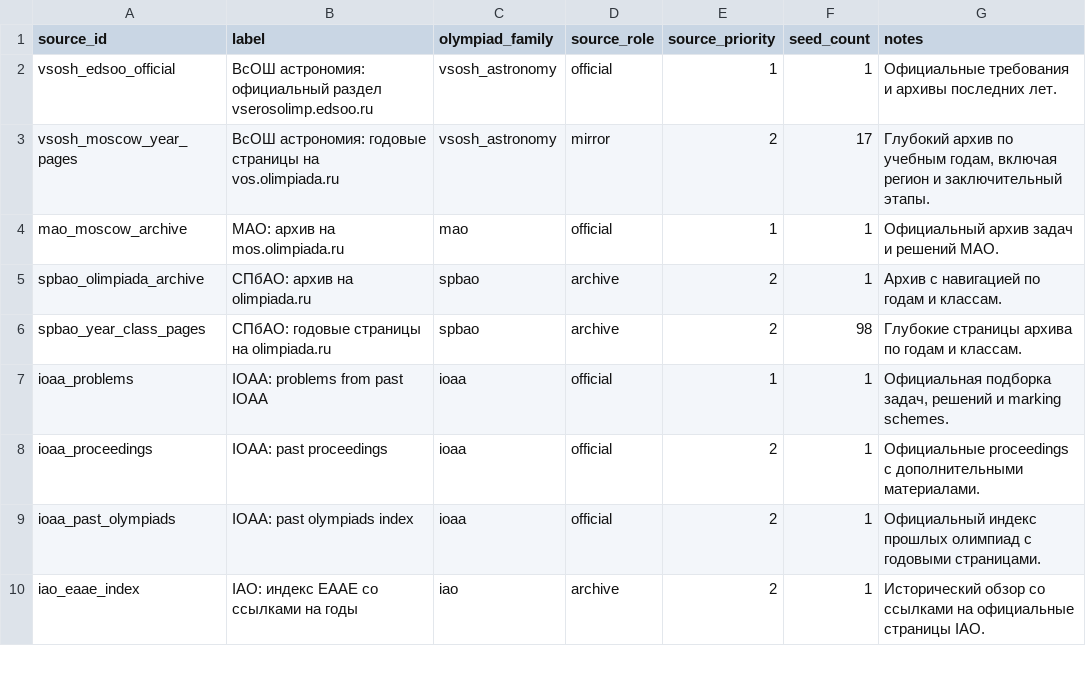
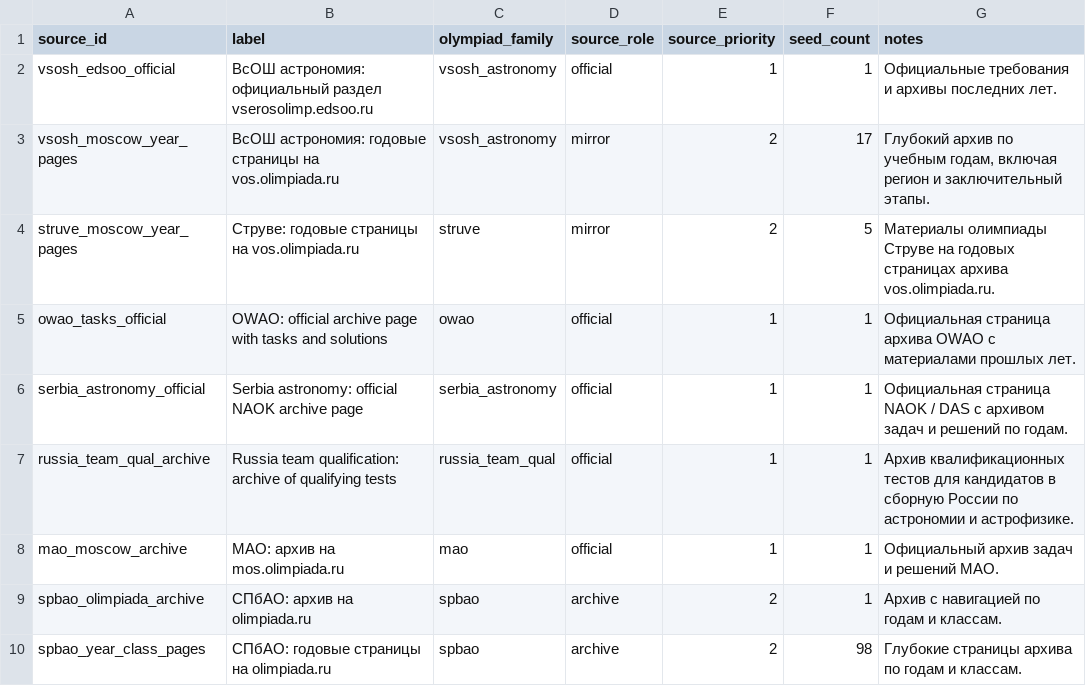
Before and after one commit to akinshchikov/astronomy-olympiad-archive, a CSV file: data/manifests/source_candidates.csv, drawn as a sheet; only a part is shown; the shorter side is filled out with more unchanged rows.

```diff
--- a/data/manifests/source_candidates.csv
+++ b/data/manifests/source_candidates.csv
@@ -3,2 +3,6 @@ vsosh_edsoo_official,ВсОШ астрономия: официальный ра
 vsosh_moscow_year_pages,ВсОШ астрономия: годовые страницы на vos.olimpiada.ru,vsosh_astronomy,mirror,2,17,"Глубокий архив по учебным годам, включая регион и заключительный этапы."
+struve_moscow_year_pages,Струве: годовые страницы на vos.olimpiada.ru,struve,mirror,2,5,Материалы олимпиады Струве на годовых страницах архива vos.olimpiada.ru.
+owao_tasks_official,OWAO: official archive page with tasks and solutions,owao,official,1,1,Официальная страница архива OWAO с материалами прошлых лет.
+serbia_astronomy_official,Serbia astronomy: official NAOK archive page,serbia_astronomy,official,1,1,Официальная страница NAOK / DAS с архивом задач и решений по годам.
+russia_team_qual_archive,Russia team qualification: archive of qualifying tests,russia_team_qual,official,1,1,Архив квалификационных тестов для кандидатов в сборную России по астрономии и астрофизике.
 mao_moscow_archive,МАО: архив на mos.olimpiada.ru,mao,official,1,1,Официальный архив задач и решений МАО.
```
Also changed, not shown: data/indices/olympiads_index.csv, data/indices/relation_groups.csv, 4 other files.
